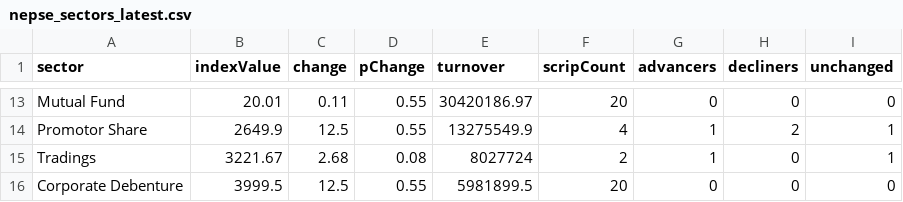
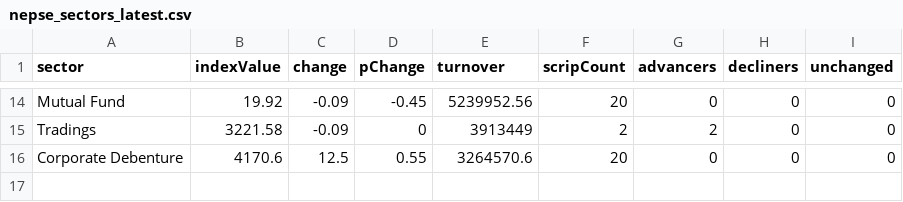
Before and after one commit to raazkhnl/nepsai, a CSV file: data/eod/nepse_sectors_latest.csv, drawn as a sheet; only a part is shown, gaps mark what is left out; the diff covers the shown part only.

```diff
--- a/data/eod/nepse_sectors_latest.csv
+++ b/data/eod/nepse_sectors_latest.csv
@@ -13,4 +14,3 @@ sector,indexValue,change,pChange,turnover,scripCount,advancers,decliners,unchang
-"Mutual Fund",20.01,0.11,0.55,30420186.97,20,0,0,0
-"Promotor Share",2649.9,12.5,0.55,13275549.9,4,1,2,1
-"Tradings",3221.67,2.68,0.08,8027724,2,1,0,1
-"Corporate Debenture",3999.5,12.5,0.55,5981899.5,20,0,0,0
+"Mutual Fund",19.92,-0.09,-0.45,5239952.56,20,0,0,0
+"Tradings",3221.58,-0.09,0,3913449,2,2,0,0
+"Corporate Debenture",4170.6,12.5,0.55,3264570.6,20,0,0,0
```
Also changed, not shown: 3 added rows, 2 removed rows and 58 edited cells elsewhere in this file, data/eod/nepse_canonical_latest.csv, 13 other files.
